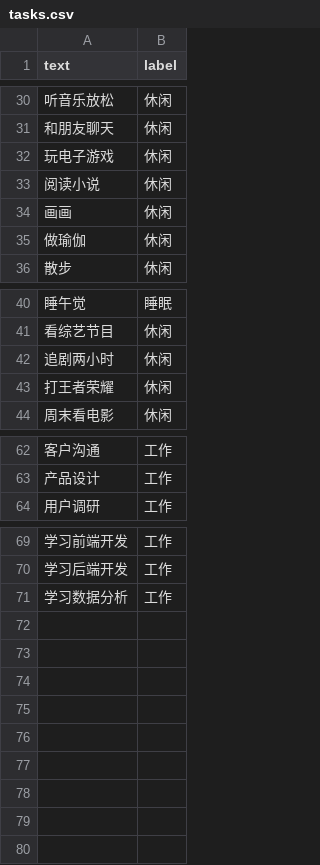
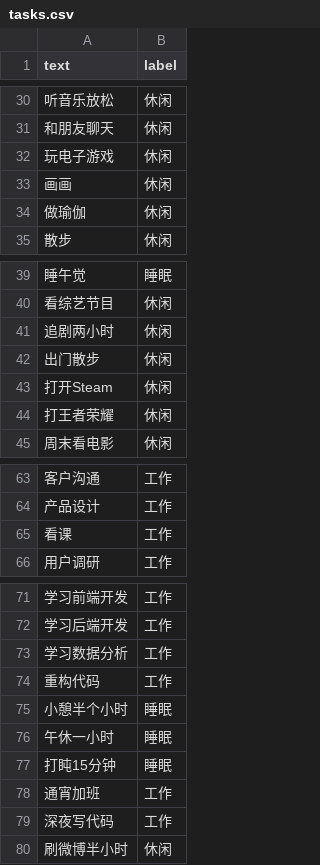
Before and after one commit to Ace-XiaoChuan/Schedule_mvp, a CSV file: ai/tasks.csv, drawn as a sheet; only a part is shown, gaps mark what is left out.

```diff
--- a/ai/tasks.csv
+++ b/ai/tasks.csv
@@ -32,3 +32,2 @@ text,label
 玩电子游戏,休闲
-阅读小说,休闲
 画画,休闲
@@ -42,2 +41,4 @@ text,label
 追剧两小时,休闲
+出门散步,休闲
+打开Steam,休闲
 打王者荣耀,休闲
@@ -63,2 +64,3 @@ text,label
 产品设计,工作
+看课,工作
 用户调研,工作
@@ -71 +73,8 @@ text,label
 学习数据分析,工作
+重构代码,工作
+小憩半个小时,睡眠
+午休一小时,睡眠
+打盹15分钟,睡眠
+通宵加班,工作
+深夜写代码,工作
+刷微博半小时,休闲
```
Also changed, not shown: 6 other files.
